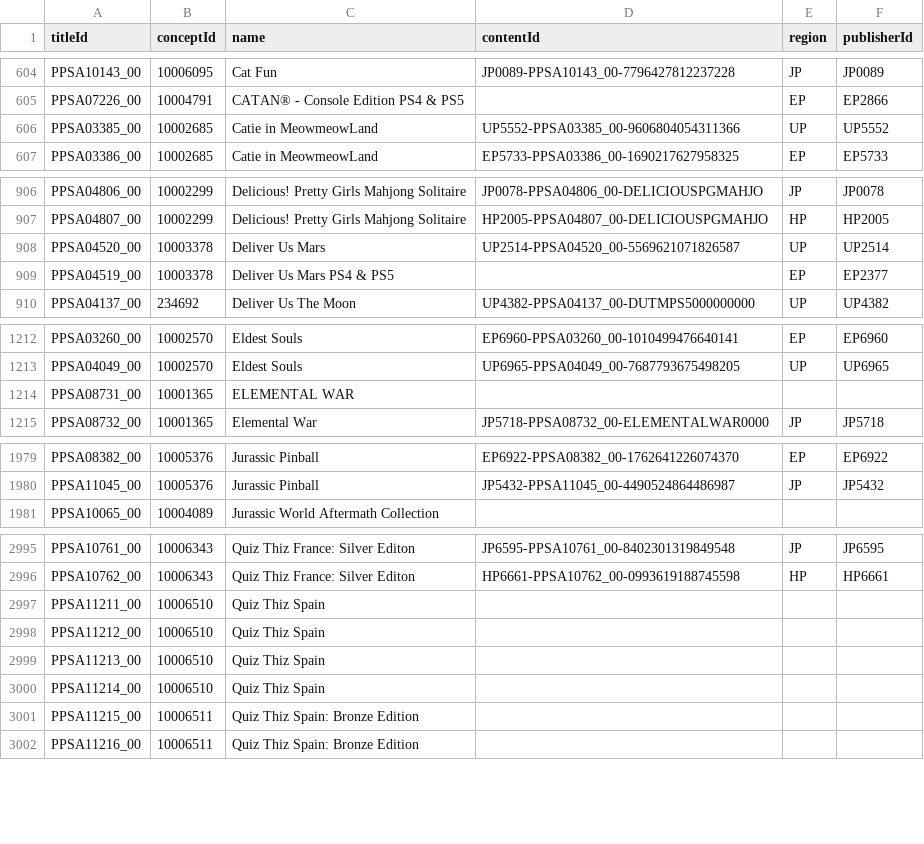
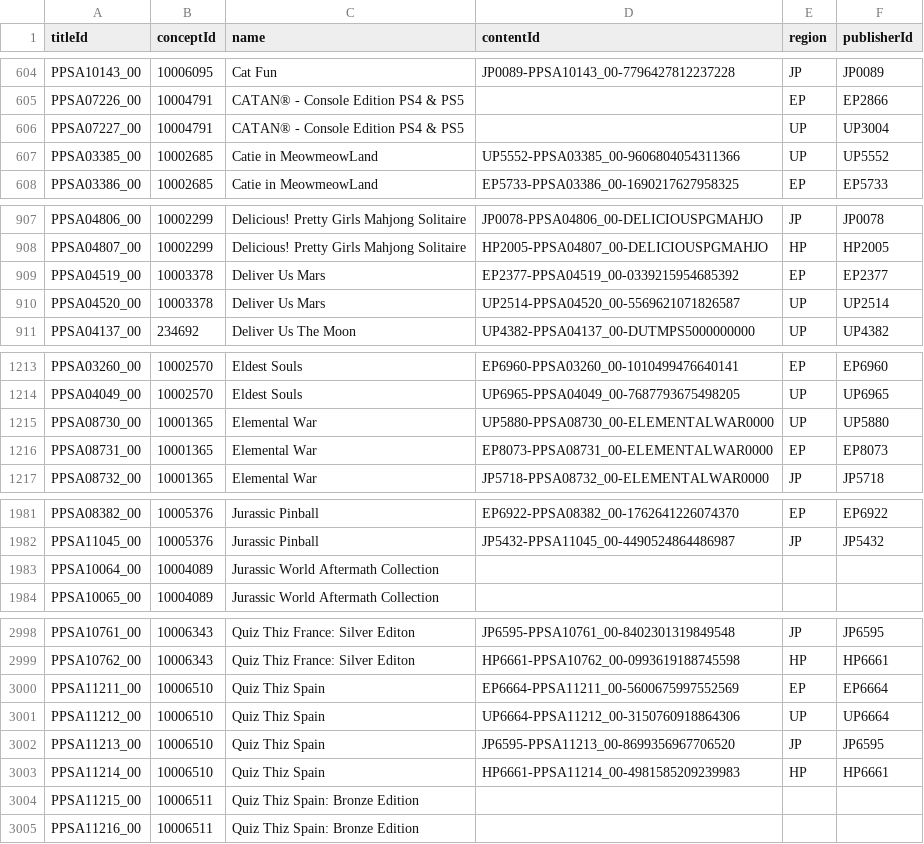
Before and after one commit to andshrew/PlayStation-Titles, a TSV file: PS5_Titles_by_Name.tsv, drawn as a sheet; only a part is shown, gaps mark what is left out.

```diff
--- a/PS5_Titles_by_Name.tsv
+++ b/PS5_Titles_by_Name.tsv
@@ -605,2 +605,3 @@ PPSA10143_00	10006095	Cat Fun	JP0089-PPSA10143_00-7796427812237228	JP	JP0089
 PPSA07226_00	10004791	CATAN® - Console Edition PS4 & PS5		EP	EP2866
+PPSA07227_00	10004791	CATAN® - Console Edition PS4 & PS5		UP	UP3004
 PPSA03385_00	10002685	Catie in MeowmeowLand	UP5552-PPSA03385_00-9606804054311366	UP	UP5552
@@ -907,4 +908,4 @@ PPSA04806_00	10002299	Delicious! Pretty Girls Mahjong Solitaire	JP0078-PPSA04806
 PPSA04807_00	10002299	Delicious! Pretty Girls Mahjong Solitaire	HP2005-PPSA04807_00-DELICIOUSPGMAHJO	HP	HP2005
+PPSA04519_00	10003378	Deliver Us Mars	EP2377-PPSA04519_00-0339215954685392	EP	EP2377
 PPSA04520_00	10003378	Deliver Us Mars	UP2514-PPSA04520_00-5569621071826587	UP	UP2514
-PPSA04519_00	10003378	Deliver Us Mars PS4 & PS5		EP	EP2377
 PPSA04137_00	234692	Deliver Us The Moon	UP4382-PPSA04137_00-DUTMPS5000000000	UP	UP4382
@@ -1213,3 +1214,4 @@ PPSA03260_00	10002570	Eldest Souls	EP6960-PPSA03260_00-1010499476640141	EP	EP696
 PPSA04049_00	10002570	Eldest Souls	UP6965-PPSA04049_00-7687793675498205	UP	UP6965
-PPSA08731_00	10001365	ELEMENTAL WAR			
+PPSA08730_00	10001365	Elemental War	UP5880-PPSA08730_00-ELEMENTALWAR0000	UP	UP5880
+PPSA08731_00	10001365	Elemental War	EP8073-PPSA08731_00-ELEMENTALWAR0000	EP	EP8073
 PPSA08732_00	10001365	Elemental War	JP5718-PPSA08732_00-ELEMENTALWAR0000	JP	JP5718
@@ -1980,2 +1982,3 @@ PPSA08382_00	10005376	Jurassic Pinball	EP6922-PPSA08382_00-1762641226074370	EP	E
 PPSA11045_00	10005376	Jurassic Pinball	JP5432-PPSA11045_00-4490524864486987	JP	JP5432
+PPSA10064_00	10004089	Jurassic World Aftermath Collection			
 PPSA10065_00	10004089	Jurassic World Aftermath Collection			
@@ -2996,6 +2999,6 @@ PPSA10761_00	10006343	Quiz Thiz France: Silver Editon	JP6595-PPSA10761_00-840230
 PPSA10762_00	10006343	Quiz Thiz France: Silver Editon	HP6661-PPSA10762_00-0993619188745598	HP	HP6661
-PPSA11211_00	10006510	Quiz Thiz Spain			
-PPSA11212_00	10006510	Quiz Thiz Spain			
-PPSA11213_00	10006510	Quiz Thiz Spain			
-PPSA11214_00	10006510	Quiz Thiz Spain			
+PPSA11211_00	10006510	Quiz Thiz Spain	EP6664-PPSA11211_00-5600675997552569	EP	EP6664
+PPSA11212_00	10006510	Quiz Thiz Spain	UP6664-PPSA11212_00-3150760918864306	UP	UP6664
+PPSA11213_00	10006510	Quiz Thiz Spain	JP6595-PPSA11213_00-8699356967706520	JP	JP6595
+PPSA11214_00	10006510	Quiz Thiz Spain	HP6661-PPSA11214_00-4981585209239983	HP	HP6661
 PPSA11215_00	10006511	Quiz Thiz Spain: Bronze Edition			
```
Also changed, not shown: PS5_Titles.tsv, PS5_Titles_by_Concept.tsv, 26 other files.
